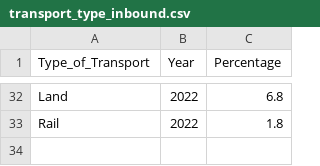
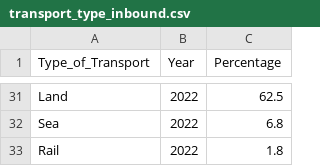
Before and after one commit to SiewWei-Wan03/FIT3179, a CSV file: A2/transport_type_inbound.csv, drawn as a sheet; only a part is shown, gaps mark what is left out; addresses are those after the commit; the diff covers the shown part only; the diff names each change by its address in the sheet, - before the commit and + after, or states it on an @@ line.

Commit message:
Update transport_type_inbound.csv

```diff
--- a/A2/transport_type_inbound.csv
+++ b/A2/transport_type_inbound.csv
-C31 (Percentage): 6.8
+C31 (Percentage): 62.5
+row 32: Sea | 2022 | 6.8
```
Also changed, not shown: 7 added rows, 8 removed rows and 7 edited cells elsewhere in this file.
